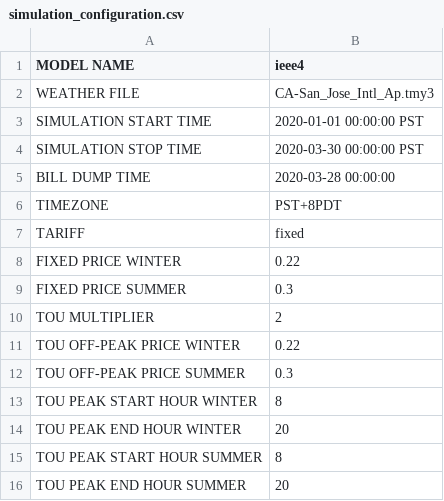
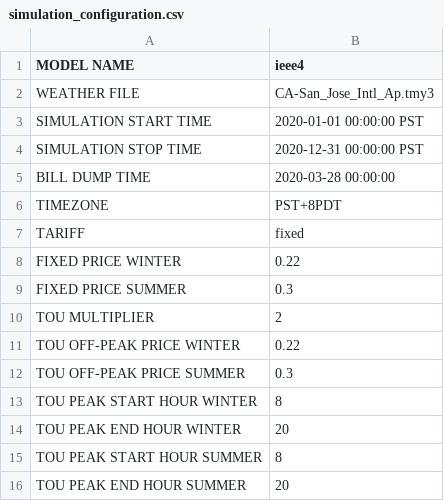
Before and after one commit to aivanova5/tariff_design, a CSV file: config/simulation_configuration.csv, drawn as a sheet.

Commit message:
Update simulation_configuration.csv

```diff
--- a/config/simulation_configuration.csv
+++ b/config/simulation_configuration.csv
@@ -3,3 +3,3 @@ WEATHER FILE,CA-San_Jose_Intl_Ap.tmy3
 SIMULATION START TIME, 2020-01-01 00:00:00 PST
-SIMULATION STOP TIME, 2020-03-30 00:00:00 PST
+SIMULATION STOP TIME, 2020-12-31 00:00:00 PST
 BILL DUMP TIME, 2020-03-28 00:00:00
```
